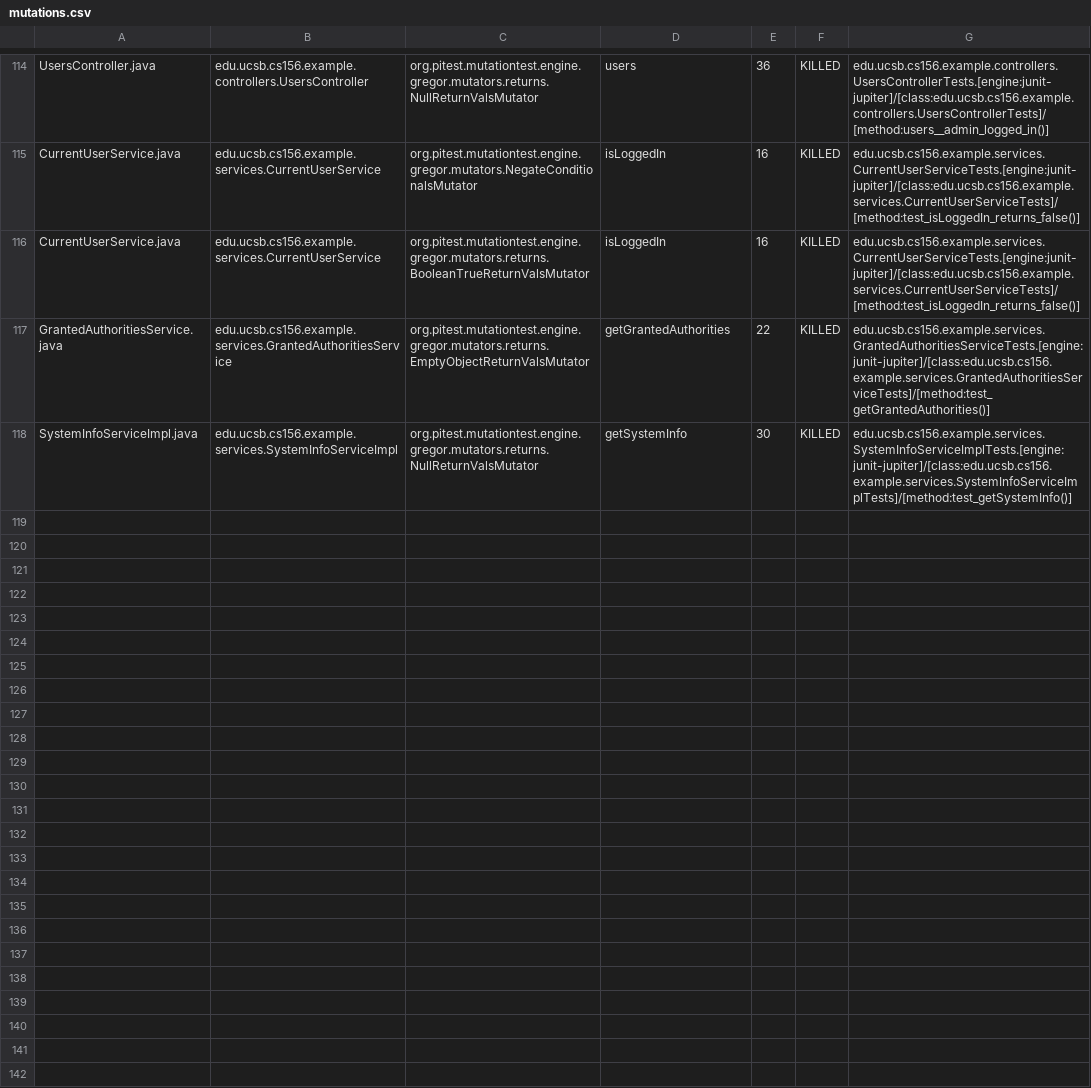
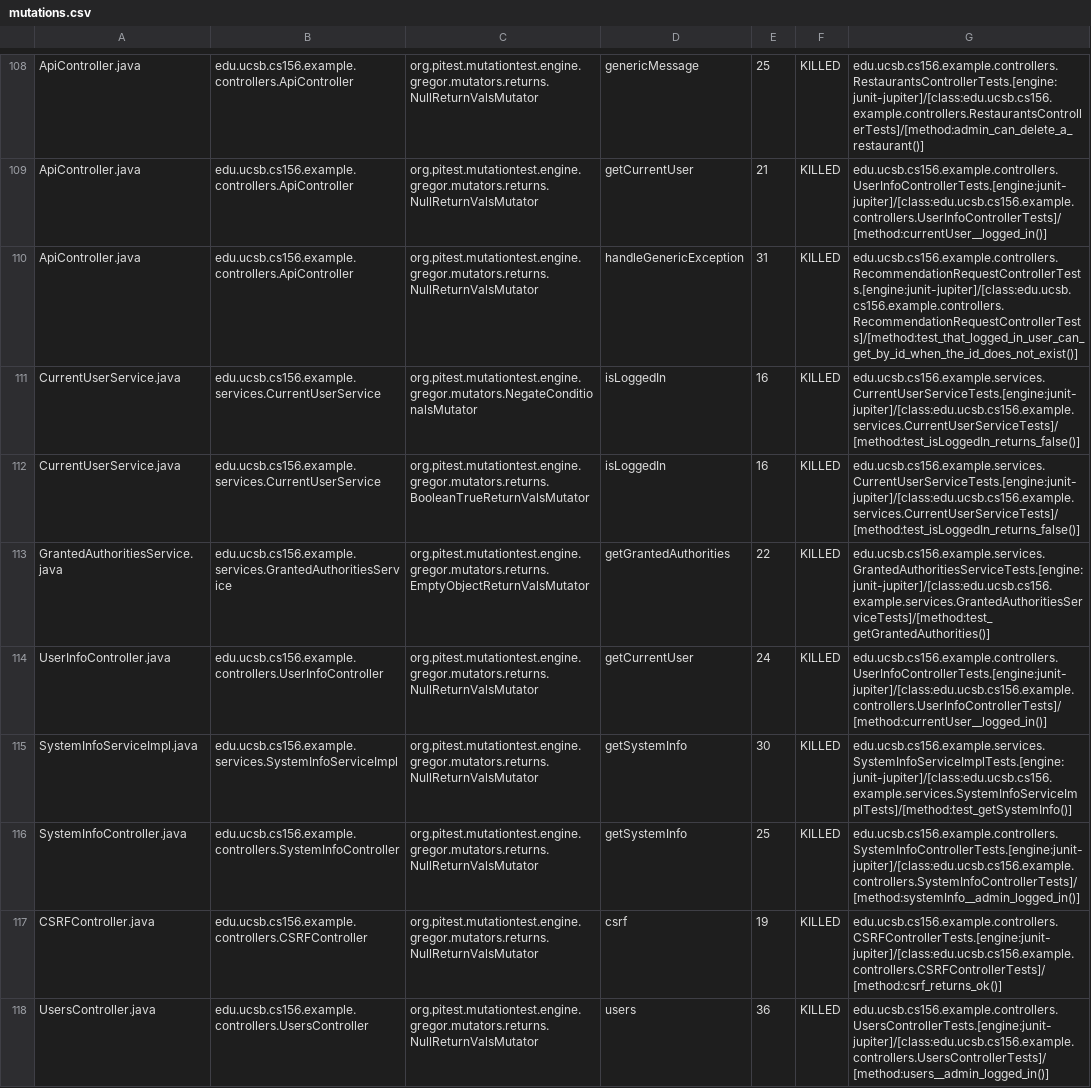
Before and after one commit to ucsb-cs156-w24/team03-w24-7pm-2, a CSV file: prs/143/pitest/mutations.csv, drawn as a sheet; only a part is shown, gaps mark what is left out; addresses are those after the commit; the diff covers the shown part only; the diff names each change by its address in the sheet, - before the commit and + after, or states it on an @@ line.

Commit message:
Deploying to gh-pages from @ ucsb-cs156-w24/team03-w24-7pm-2@d1bd4b80c0b2217186fbd6668f5eac0407d83ff9 🚀

```diff
--- a/prs/143/pitest/mutations.csv
+++ b/prs/143/pitest/mutations.csv
-A108: UsersController.java
+A108: ApiController.java
-B108: edu.ucsb.cs156.example.controllers.UsersController
+B108: edu.ucsb.cs156.example.controllers.ApiController
-D108: users
+D108: genericMessage
-E108: 36
+E108: 25
-G108: edu.ucsb.cs156.example.controllers.UsersControllerTests.[engine:junit-jupiter]/[class:edu.ucsb.cs156.example.controllers.UsersControllerTests]/[method:users__admin_logged_in()]
+G108: edu.ucsb.cs156.example.controllers.RestaurantsControllerTests.[engine:junit-jupiter]/[class:edu.ucsb.cs156.example.controllers.RestaurantsControllerTests]/[method:admin_can_delete_a_restaurant()]
@@ row 2 moved to row 109: ApiController.java @@
+row 110: ApiController.java | edu.ucsb.cs156.example.controllers.ApiController | org.pitest.mutationtest.engine.gregor.mutators.returns.NullReturnValsMutator | handleGenericException | 31 | KILLED | edu.ucsb.cs156.example.controllers.RecommendationRequestControllerTests.[engine:junit-jupiter]/[class:edu.ucsb.cs156.example.controllers.RecommendationRequestControllerTests]/[method:test_that_logged_in_user_can_get_by_id_when_the_id_does_not_exist()]
@@ row 113 moved to row 114: UserInfoController.java @@
@@ row 58 moved to row 116: SystemInfoController.java @@
@@ row 4 moved to row 117: CSRFController.java @@
+row 118: UsersController.java | edu.ucsb.cs156.example.controllers.UsersController | org.pitest.mutationtest.engine.gregor.mutators.returns.NullReturnValsMutator | users | 36 | KILLED | edu.ucsb.cs156.example.controllers.UsersControllerTests.[engine:junit-jupiter]/[class:edu.ucsb.cs156.example.controllers.UsersControllerTests]/[method:users__admin_logged_in()]
```
Also changed, not shown: 2 removed rows and 68 moved rows elsewhere in this file, 15 other files.
